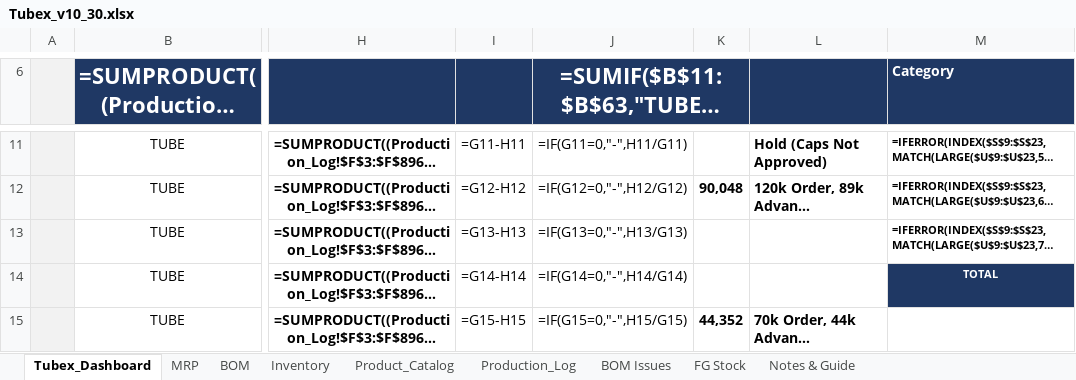
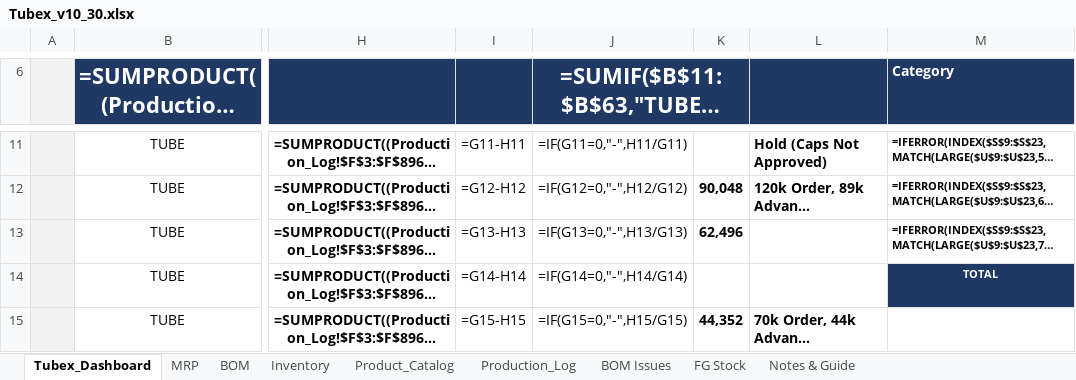
Before and after one commit to ckndr/alpha-containers, an Excel workbook: Tubex_v10_30.xlsx, sheet Tubex_Dashboard, drawn as a sheet; only a part is shown, gaps mark what is left out; long unchanged cells end in …; values as stored, in another font and other column widths than the file's, no borders; formulas without a stored value are shown as written; the diff covers the shown part only; the diff names each change by its address in the sheet, - before the commit and + after, or states it on an @@ line.

```diff
--- a/Tubex_v10_30.xlsx (sheet Tubex_Dashboard)
+++ b/Tubex_v10_30.xlsx (sheet Tubex_Dashboard)
-K13: (empty)
+K13: 62,496
```
Also changed, not shown: 2 added rows, 2 removed rows, 76 edited cells and cell formats elsewhere in this sheet, sheet Production_Log, sheet Inventory, sheet MRP, 2 other files.
